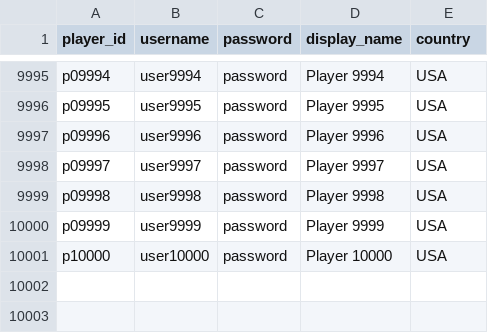
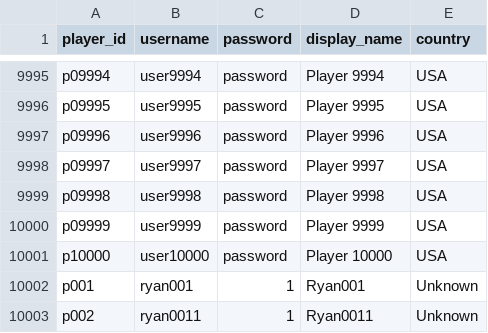
Before and after one commit to miller069/CodeGeassProject, a CSV file: data/players.csv, drawn as a sheet; only a part is shown, gaps mark what is left out; the diff names each change by its address in the sheet, - before the commit and + after, or states it on an @@ line.

```diff
--- a/data/players.csv
+++ b/data/players.csv
+row 10002: p001 | ryan001 | 1 | Ryan001 | Unknown
+row 10003: p002 | ryan0011 | 1 | Ryan0011 | Unknown
```
Also changed, not shown: 2 other files.
